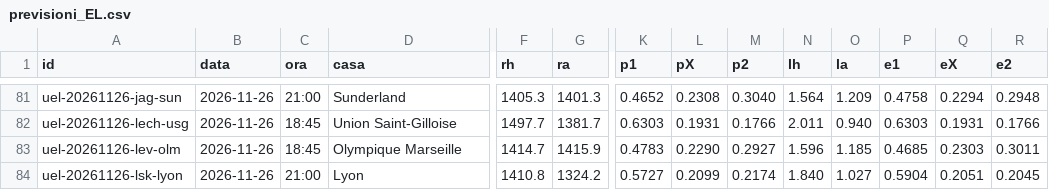
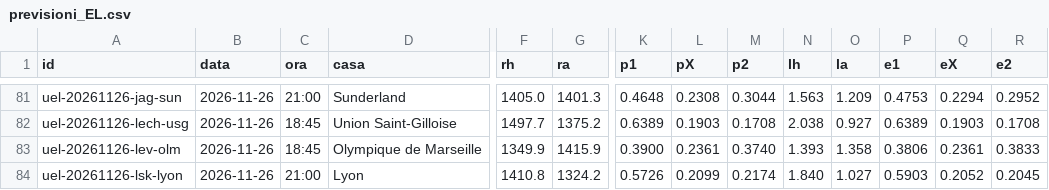
Before and after one commit to mim-analytic-bet/terminale, a CSV file: dati/coppe/previsioni_EL.csv, drawn as a sheet; only a part is shown, gaps mark what is left out; the diff covers the shown part only; the diff names each change by its address in the sheet, - before the commit and + after, or states it on an @@ line.

```diff
--- a/dati/coppe/previsioni_EL.csv
+++ b/dati/coppe/previsioni_EL.csv
-F81 (rh): 1405.3
+F81 (rh): 1405.0
-K81 (p1): 0.4652
+K81 (p1): 0.4648
-M81 (p2): 0.3040
+M81 (p2): 0.3044
-N81 (lh): 1.564
+N81 (lh): 1.563
-P81 (e1): 0.4758
+P81 (e1): 0.4753
-R81 (e2): 0.2948
+R81 (e2): 0.2952
-G82 (ra): 1381.7
+G82 (ra): 1375.2
-K82 (p1): 0.6303
+K82 (p1): 0.6389
-L82 (pX): 0.1931
+L82 (pX): 0.1903
-M82 (p2): 0.1766
+M82 (p2): 0.1708
-N82 (lh): 2.011
+N82 (lh): 2.038
-O82 (la): 0.940
+O82 (la): 0.927
-P82 (e1): 0.6303
+P82 (e1): 0.6389
-Q82 (eX): 0.1931
+Q82 (eX): 0.1903
-R82 (e2): 0.1766
+R82 (e2): 0.1708
-D83 (casa): Olympique Marseille
+D83 (casa): Olympique de Marseille
-F83 (rh): 1414.7
+F83 (rh): 1349.9
-K83 (p1): 0.4783
+K83 (p1): 0.3900
-L83 (pX): 0.2290
+L83 (pX): 0.2361
-M83 (p2): 0.2927
+M83 (p2): 0.3740
-N83 (lh): 1.596
+N83 (lh): 1.393
-O83 (la): 1.185
+O83 (la): 1.358
-P83 (e1): 0.4685
+P83 (e1): 0.3806
-Q83 (eX): 0.2303
+Q83 (eX): 0.2361
-R83 (e2): 0.3011
+R83 (e2): 0.3833
-K84 (p1): 0.5727
+K84 (p1): 0.5726
-P84 (e1): 0.5904
+P84 (e1): 0.5903
-Q84 (eX): 0.2051
+Q84 (eX): 0.2052
```
Also changed, not shown: 115 edited cells elsewhere in this file, dati/coppe/previsioni_CL.csv, 6 other files.
